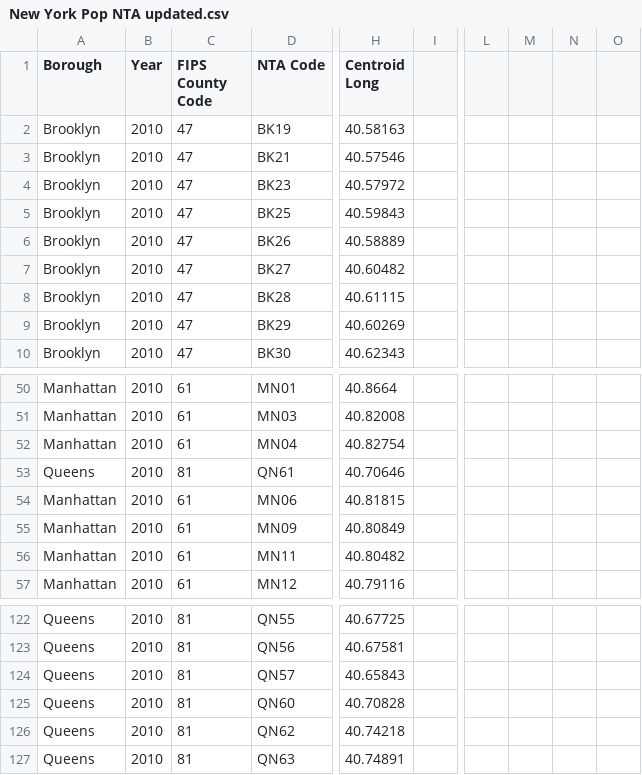
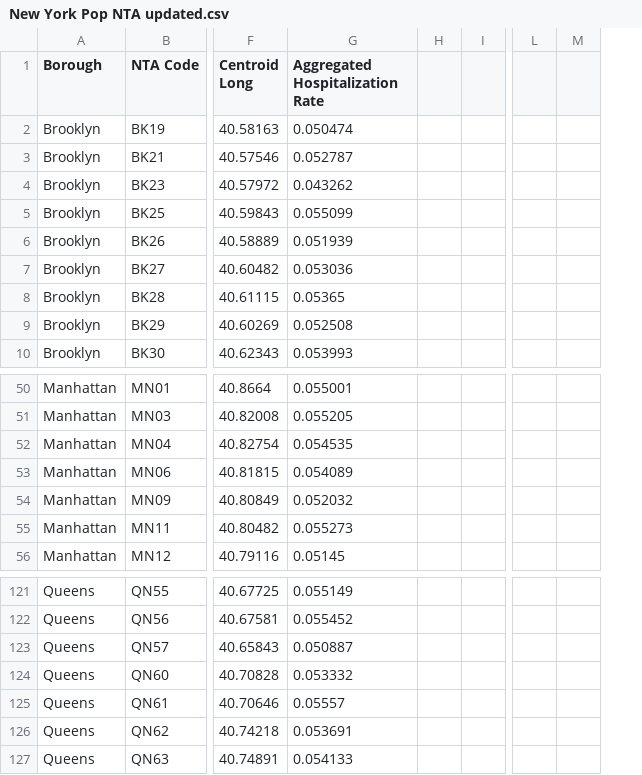
Before and after one commit to cwaldron97/Comp-Epi-Project, a CSV file: New York Pop NTA updated.csv, drawn as a sheet; only a part is shown, gaps mark what is left out; removed rows and columns are numbered as before the commit, all else as after; the diff names each change by its address in the sheet, - before the commit and + after, or states it on an @@ line.

Commit message:
consolidated hospitalization data

```diff
--- a/New York Pop NTA updated.csv
+++ b/New York Pop NTA updated.csv
-column B (Year), rows 2-10: all 2010; rows 50-52: all 2010; rows 54-57: all 2010; rows 122-127: all 2010
-column C (FIPS County Code), rows 2-10: all 47; rows 50-52: all 61; rows 54-57: all 61; rows 122-127: all 81
+column G (Aggregated Hospitalization Rate), rows 2-10: 0.050474 | 0.052787 | 0.043262 | 0.055099 | 0.051939 | 0.053036 | 0.05365 | 0.052508 | 0.053993; rows 50-56: 0.055001 | 0.055205 | 0.054535 | 0.054089 | 0.052032 | 0.055273 | 0.05145; rows 121-124: 0.055149 | 0.055452 | 0.050887 | 0.053332; rows 126-127: 0.053691 | 0.054133
+column H, empty
-column M, empty
-column N, empty
@@ row 53 moved to row 125: Queens @@
```
